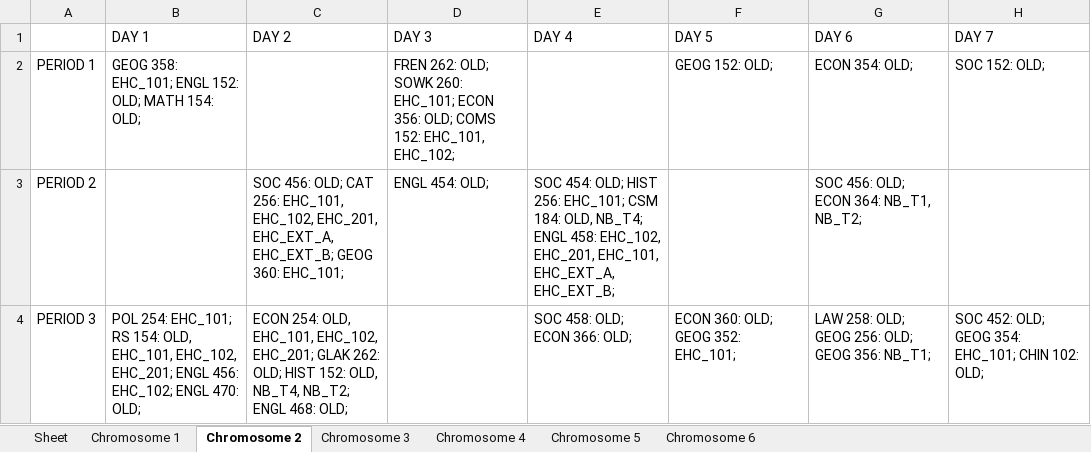
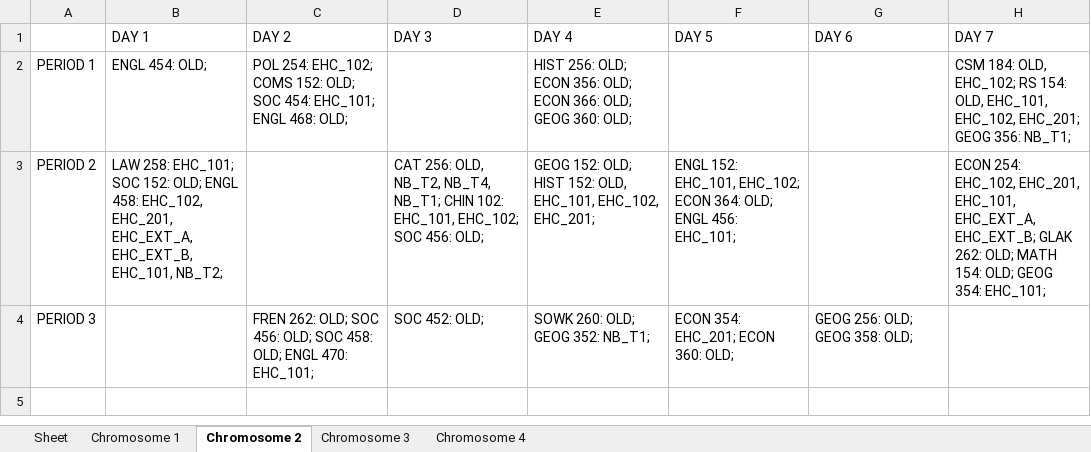
Before and after one commit to christabel-acquaye/Time_Table_Project, an Excel workbook: data/archives/2.xlsx, sheet Chromosome 2, drawn as a sheet; values as stored, in another font and other column widths than the file's, no borders; the diff names each change by its address in the sheet, - before the commit and + after, or states it on an @@ line.

```diff
--- a/data/archives/2.xlsx (sheet Chromosome 2)
+++ b/data/archives/2.xlsx (sheet Chromosome 2)
-sheet tab: Chromosome 5
-sheet tab: Chromosome 6
-B2 (DAY 1): GEOG 358: EHC_101; ENGL 152: OLD; MATH 154: OLD;
+B2 (DAY 1): ENGL 454: OLD;
-C2 (DAY 2): (empty)
+C2 (DAY 2): POL 254: EHC_102; COMS 152: OLD; SOC 454: EHC_101; ENGL 468: OLD;
-D2 (DAY 3): FREN 262: OLD; SOWK 260: EHC_101; ECON 356: OLD; COMS 152: EHC_101, EHC_102;
+D2 (DAY 3): (empty)
-E2 (DAY 4): (empty)
+E2 (DAY 4): HIST 256: OLD; ECON 356: OLD; ECON 366: OLD; GEOG 360: OLD;
-F2 (DAY 5): GEOG 152: OLD;
+F2 (DAY 5): (empty)
-G2 (DAY 6): ECON 354: OLD;
+G2 (DAY 6): (empty)
-H2 (DAY 7): SOC 152: OLD;
+H2 (DAY 7): CSM 184: OLD, EHC_102; RS 154: OLD, EHC_101, EHC_102, EHC_201; GEOG 356: NB_T1;
-B3 (DAY 1): (empty)
+B3 (DAY 1): LAW 258: EHC_101; SOC 152: OLD; ENGL 458: EHC_102, EHC_201, EHC_EXT_A, EHC_EXT_B, EHC_101, NB_T2;
-C3 (DAY 2): SOC 456: OLD; CAT 256: EHC_101, EHC_102, EHC_201, EHC_EXT_A, EHC_EXT_B; GEOG 360: EHC_101;
+C3 (DAY 2): (empty)
-D3 (DAY 3): ENGL 454: OLD;
+D3 (DAY 3): CAT 256: OLD, NB_T2, NB_T4, NB_T1; CHIN 102: EHC_101, EHC_102; SOC 456: OLD;
-E3 (DAY 4): SOC 454: OLD; HIST 256: EHC_101; CSM 184: OLD, NB_T4; ENGL 458: EHC_102, EHC_201, EHC_101, EHC_EXT_A, EHC_EXT_B;
+E3 (DAY 4): GEOG 152: OLD; HIST 152: OLD, EHC_101, EHC_102, EHC_201;
-F3 (DAY 5): (empty)
+F3 (DAY 5): ENGL 152: EHC_101, EHC_102; ECON 364: OLD; ENGL 456: EHC_101;
-G3 (DAY 6): SOC 456: OLD; ECON 364: NB_T1, NB_T2;
+G3 (DAY 6): (empty)
-H3 (DAY 7): (empty)
+H3 (DAY 7): ECON 254: EHC_102, EHC_201, EHC_101, EHC_EXT_A, EHC_EXT_B; GLAK 262: OLD; MATH 154: OLD; GEOG 354: EHC_101;
-B4 (DAY 1): POL 254: EHC_101; RS 154: OLD, EHC_101, EHC_102, EHC_201; ENGL 456: EHC_102; ENGL 470: OLD;
+B4 (DAY 1): (empty)
-C4 (DAY 2): ECON 254: OLD, EHC_101, EHC_102, EHC_201; GLAK 262: OLD; HIST 152: OLD, NB_T4, NB_T2; ENGL 468: OLD;
+C4 (DAY 2): FREN 262: OLD; SOC 456: OLD; SOC 458: OLD; ENGL 470: EHC_101;
-D4 (DAY 3): (empty)
+D4 (DAY 3): SOC 452: OLD;
-E4 (DAY 4): SOC 458: OLD; ECON 366: OLD;
+E4 (DAY 4): SOWK 260: OLD; GEOG 352: NB_T1;
-F4 (DAY 5): ECON 360: OLD; GEOG 352: EHC_101;
+F4 (DAY 5): ECON 354: EHC_201; ECON 360: OLD;
-G4 (DAY 6): LAW 258: OLD; GEOG 256: OLD; GEOG 356: NB_T1;
+G4 (DAY 6): GEOG 256: OLD; GEOG 358: OLD;
-H4 (DAY 7): SOC 452: OLD; GEOG 354: EHC_101; CHIN 102: OLD;
+H4 (DAY 7): (empty)
```
Also changed, not shown: sheet Chromosome 4, sheet Chromosome 3, sheet Chromosome 1, sheet Sheet, data/archives/1.xlsx, data/archives/10.xlsx, 14 other files.
